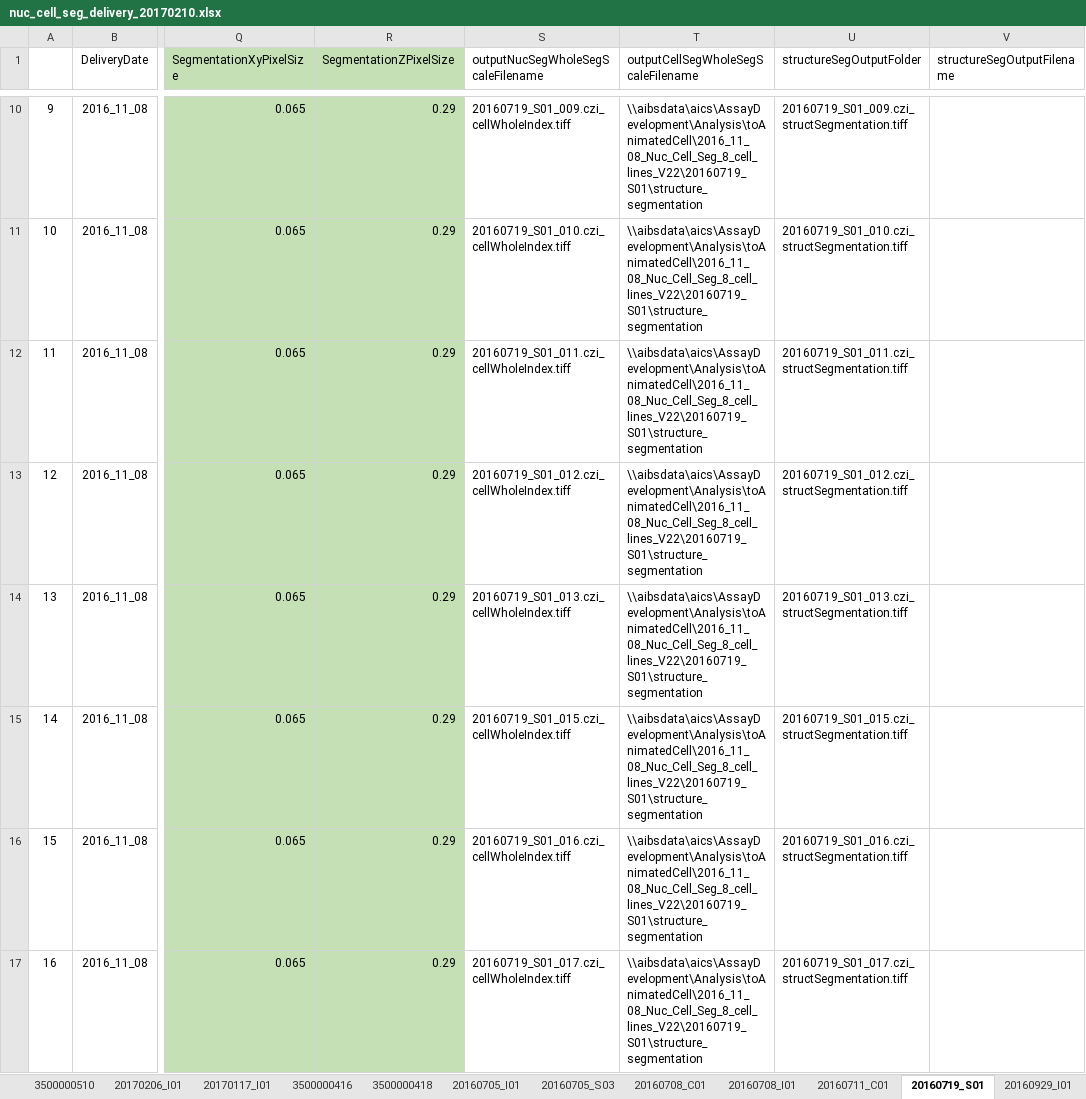
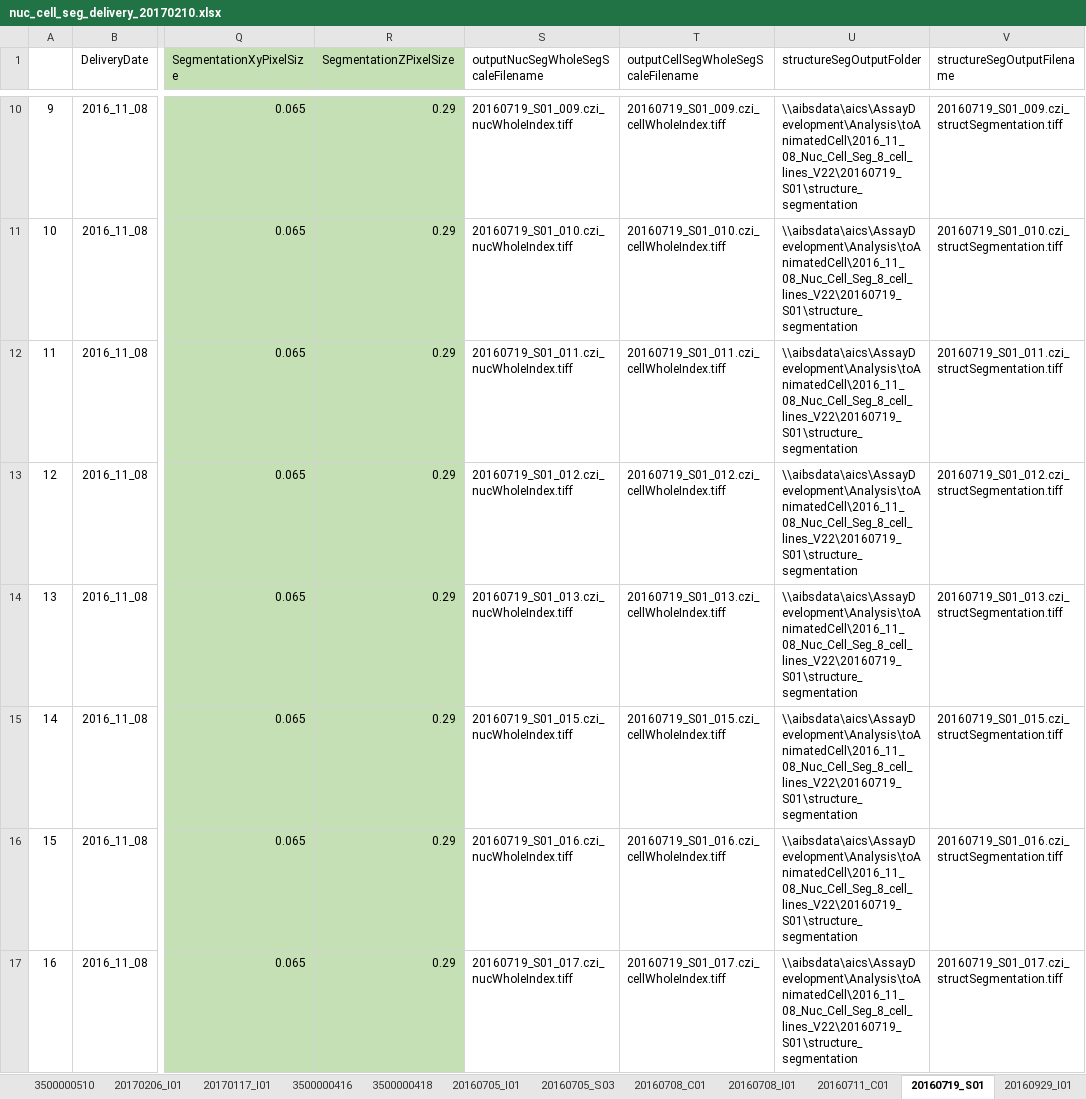
Before and after one commit to allen-cell-animated/cellbrowser-tools, an Excel workbook: data/nuc_cell_seg_delivery_20170210/nuc_cell_seg_delivery_20170210.xlsx, sheet 20160719_S01, drawn as a sheet; only a part is shown, gaps mark what is left out; values as stored, in another font and other column widths than the file's, no borders; the diff covers the shown part only; the diff names each change by its address in the sheet, - before the commit and + after, or states it on an @@ line.

```diff
--- a/data/nuc_cell_seg_delivery_20170210/nuc_cell_seg_delivery_20170210.xlsx (sheet 20160719_S01)
+++ b/data/nuc_cell_seg_delivery_20170210/nuc_cell_seg_delivery_20170210.xlsx (sheet 20160719_S01)
-S10: 20160719_S01_009.czi_cellWholeIndex.tiff
+S10: 20160719_S01_009.czi_nucWholeIndex.tiff
-T10: \\aibsdata\aics\AssayDevelopment\Analysis\toAnimatedCell\2016_11_08_Nuc_Cell_Seg_8_cell_lines_V22\20160719_S01\structure_segmentation
+T10: 20160719_S01_009.czi_cellWholeIndex.tiff
-U10 (structureSegOutputFolder): 20160719_S01_009.czi_structSegmentation.tiff
+U10 (structureSegOutputFolder): \\aibsdata\aics\AssayDevelopment\Analysis\toAnimatedCell\2016_11_08_Nuc_Cell_Seg_8_cell_lines_V22\20160719_S01\structure_segmentation
-V10 (structureSegOutputFilename): (empty)
+V10 (structureSegOutputFilename): 20160719_S01_009.czi_structSegmentation.tiff
-S11: 20160719_S01_010.czi_cellWholeIndex.tiff
+S11: 20160719_S01_010.czi_nucWholeIndex.tiff
-T11: \\aibsdata\aics\AssayDevelopment\Analysis\toAnimatedCell\2016_11_08_Nuc_Cell_Seg_8_cell_lines_V22\20160719_S01\structure_segmentation
+T11: 20160719_S01_010.czi_cellWholeIndex.tiff
-U11 (structureSegOutputFolder): 20160719_S01_010.czi_structSegmentation.tiff
+U11 (structureSegOutputFolder): \\aibsdata\aics\AssayDevelopment\Analysis\toAnimatedCell\2016_11_08_Nuc_Cell_Seg_8_cell_lines_V22\20160719_S01\structure_segmentation
-V11 (structureSegOutputFilename): (empty)
+V11 (structureSegOutputFilename): 20160719_S01_010.czi_structSegmentation.tiff
-S12: 20160719_S01_011.czi_cellWholeIndex.tiff
+S12: 20160719_S01_011.czi_nucWholeIndex.tiff
-T12: \\aibsdata\aics\AssayDevelopment\Analysis\toAnimatedCell\2016_11_08_Nuc_Cell_Seg_8_cell_lines_V22\20160719_S01\structure_segmentation
+T12: 20160719_S01_011.czi_cellWholeIndex.tiff
-U12 (structureSegOutputFolder): 20160719_S01_011.czi_structSegmentation.tiff
+U12 (structureSegOutputFolder): \\aibsdata\aics\AssayDevelopment\Analysis\toAnimatedCell\2016_11_08_Nuc_Cell_Seg_8_cell_lines_V22\20160719_S01\structure_segmentation
-V12 (structureSegOutputFilename): (empty)
+V12 (structureSegOutputFilename): 20160719_S01_011.czi_structSegmentation.tiff
-S13: 20160719_S01_012.czi_cellWholeIndex.tiff
+S13: 20160719_S01_012.czi_nucWholeIndex.tiff
-T13: \\aibsdata\aics\AssayDevelopment\Analysis\toAnimatedCell\2016_11_08_Nuc_Cell_Seg_8_cell_lines_V22\20160719_S01\structure_segmentation
+T13: 20160719_S01_012.czi_cellWholeIndex.tiff
-U13 (structureSegOutputFolder): 20160719_S01_012.czi_structSegmentation.tiff
+U13 (structureSegOutputFolder): \\aibsdata\aics\AssayDevelopment\Analysis\toAnimatedCell\2016_11_08_Nuc_Cell_Seg_8_cell_lines_V22\20160719_S01\structure_segmentation
-V13 (structureSegOutputFilename): (empty)
+V13 (structureSegOutputFilename): 20160719_S01_012.czi_structSegmentation.tiff
-S14: 20160719_S01_013.czi_cellWholeIndex.tiff
+S14: 20160719_S01_013.czi_nucWholeIndex.tiff
-T14: \\aibsdata\aics\AssayDevelopment\Analysis\toAnimatedCell\2016_11_08_Nuc_Cell_Seg_8_cell_lines_V22\20160719_S01\structure_segmentation
+T14: 20160719_S01_013.czi_cellWholeIndex.tiff
-U14 (structureSegOutputFolder): 20160719_S01_013.czi_structSegmentation.tiff
+U14 (structureSegOutputFolder): \\aibsdata\aics\AssayDevelopment\Analysis\toAnimatedCell\2016_11_08_Nuc_Cell_Seg_8_cell_lines_V22\20160719_S01\structure_segmentation
-V14 (structureSegOutputFilename): (empty)
+V14 (structureSegOutputFilename): 20160719_S01_013.czi_structSegmentation.tiff
-S15: 20160719_S01_015.czi_cellWholeIndex.tiff
+S15: 20160719_S01_015.czi_nucWholeIndex.tiff
-T15: \\aibsdata\aics\AssayDevelopment\Analysis\toAnimatedCell\2016_11_08_Nuc_Cell_Seg_8_cell_lines_V22\20160719_S01\structure_segmentation
+T15: 20160719_S01_015.czi_cellWholeIndex.tiff
-U15 (structureSegOutputFolder): 20160719_S01_015.czi_structSegmentation.tiff
+U15 (structureSegOutputFolder): \\aibsdata\aics\AssayDevelopment\Analysis\toAnimatedCell\2016_11_08_Nuc_Cell_Seg_8_cell_lines_V22\20160719_S01\structure_segmentation
-V15 (structureSegOutputFilename): (empty)
+V15 (structureSegOutputFilename): 20160719_S01_015.czi_structSegmentation.tiff
-S16: 20160719_S01_016.czi_cellWholeIndex.tiff
+S16: 20160719_S01_016.czi_nucWholeIndex.tiff
-T16: \\aibsdata\aics\AssayDevelopment\Analysis\toAnimatedCell\2016_11_08_Nuc_Cell_Seg_8_cell_lines_V22\20160719_S01\structure_segmentation
+T16: 20160719_S01_016.czi_cellWholeIndex.tiff
-U16 (structureSegOutputFolder): 20160719_S01_016.czi_structSegmentation.tiff
+U16 (structureSegOutputFolder): \\aibsdata\aics\AssayDevelopment\Analysis\toAnimatedCell\2016_11_08_Nuc_Cell_Seg_8_cell_lines_V22\20160719_S01\structure_segmentation
-V16 (structureSegOutputFilename): (empty)
+V16 (structureSegOutputFilename): 20160719_S01_016.czi_structSegmentation.tiff
-S17: 20160719_S01_017.czi_cellWholeIndex.tiff
+S17: 20160719_S01_017.czi_nucWholeIndex.tiff
-T17: \\aibsdata\aics\AssayDevelopment\Analysis\toAnimatedCell\2016_11_08_Nuc_Cell_Seg_8_cell_lines_V22\20160719_S01\structure_segmentation
+T17: 20160719_S01_017.czi_cellWholeIndex.tiff
-U17 (structureSegOutputFolder): 20160719_S01_017.czi_structSegmentation.tiff
+U17 (structureSegOutputFolder): \\aibsdata\aics\AssayDevelopment\Analysis\toAnimatedCell\2016_11_08_Nuc_Cell_Seg_8_cell_lines_V22\20160719_S01\structure_segmentation
-V17 (structureSegOutputFilename): (empty)
+V17 (structureSegOutputFilename): 20160719_S01_017.czi_structSegmentation.tiff
```
Also changed, not shown: 164 edited cells elsewhere in this sheet, sheet 20160705_I01, sheet 20160708_C01, other sheet tabs, 4 other files.
